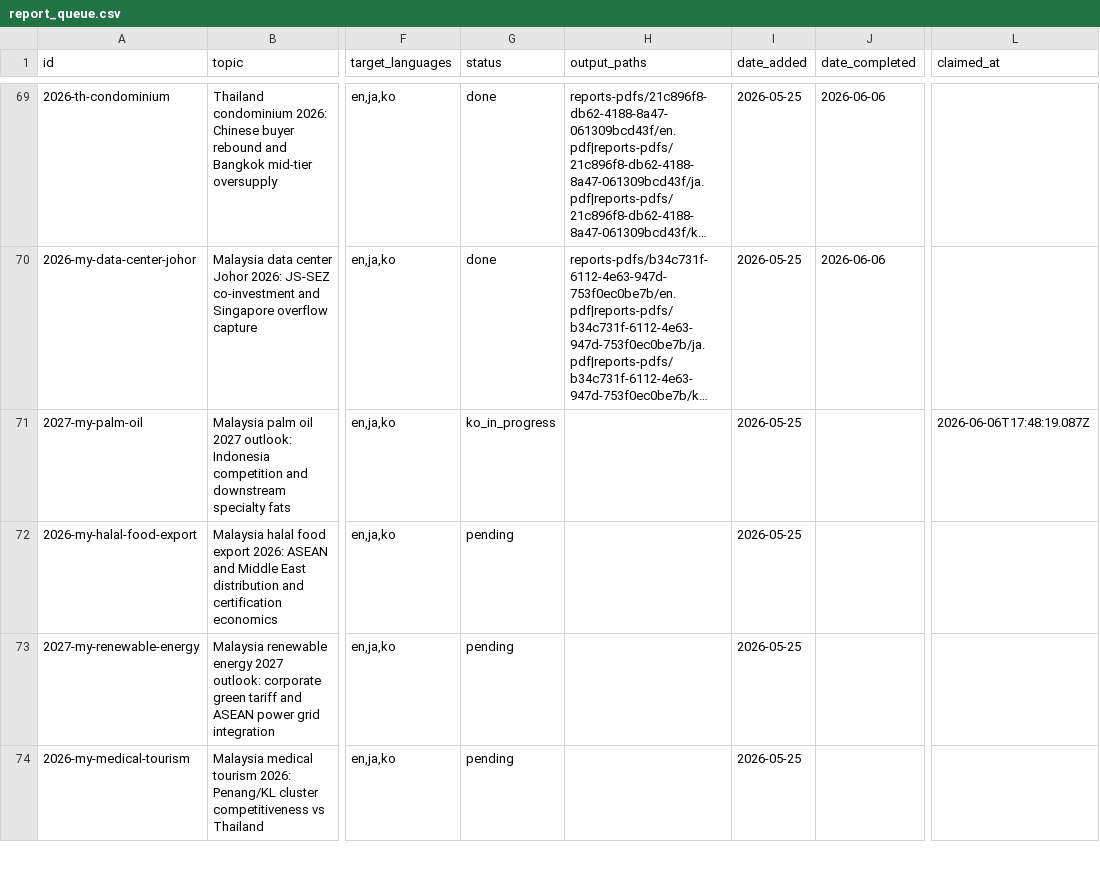
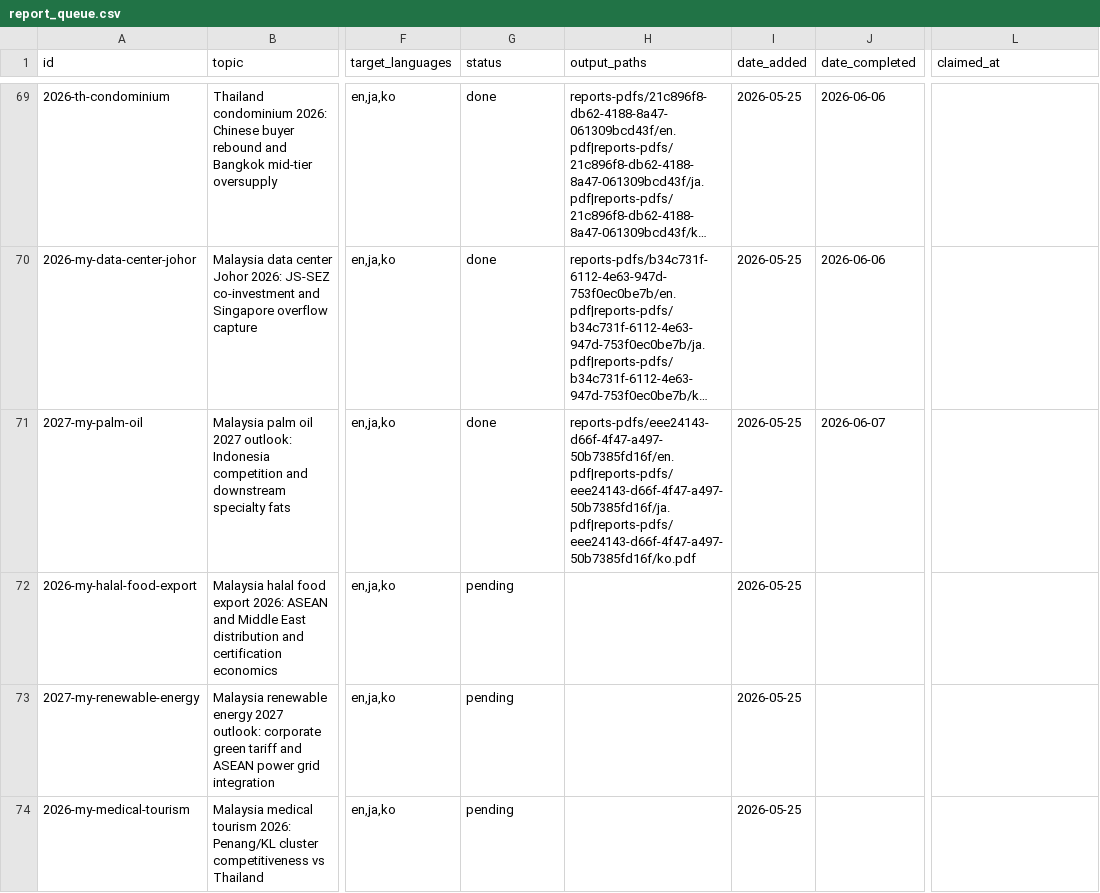
Before and after one commit to henryvn2004-arch/kira-research, a CSV file: data/report_queue.csv, drawn as a sheet; only a part is shown, gaps mark what is left out; long unchanged cells end in …; the diff names each change by its address in the sheet, - before the commit and + after, or states it on an @@ line.

```diff
--- a/data/report_queue.csv
+++ b/data/report_queue.csv
-G71 (status): ko_in_progress
+G71 (status): done
-H71 (output_paths): (empty)
+H71 (output_paths): reports-pdfs/eee24143-d66f-4f47-a497-50b7385fd16f/en.pdf|reports-pdfs/eee24143-d66f-4f47-a497-50b7385fd16f/ja.pdf|reports-pdfs/eee24143-d66f-4f47-a497-50b7385fd16f/ko.pdf
-J71 (date_completed): (empty)
+J71 (date_completed): 2026-06-07
-L71 (claimed_at): 2026-06-06T17:48:19.087Z
+L71 (claimed_at): (empty)
```
Also changed, not shown: 2 other files.
